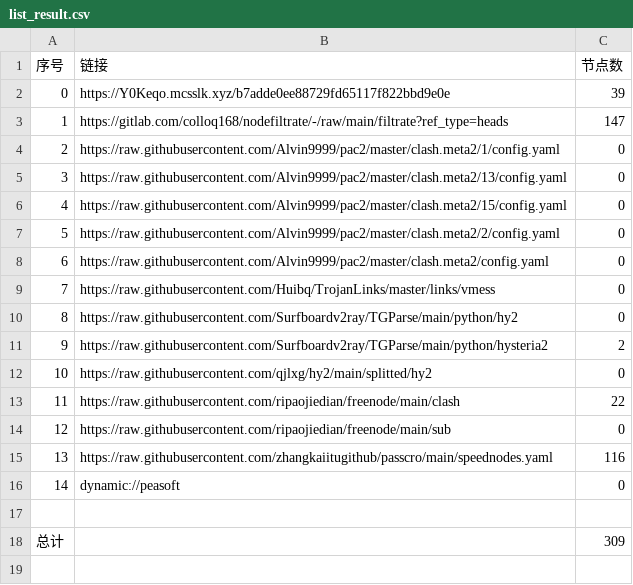
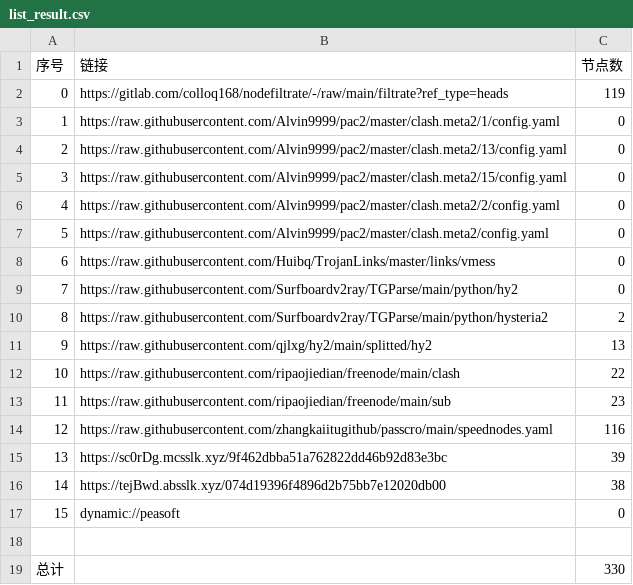
Before and after one commit to dreamMilk/AutoMergePublicNodes, a CSV file: list_result.csv, drawn as a sheet; removed rows and columns are numbered as before the commit, all else as after; the diff names each change by its address in the sheet, - before the commit and + after, or states it on an @@ line.

```diff
--- a/list_result.csv
+++ b/list_result.csv
-row 2: 0 | https://Y0Keqo.mcsslk.xyz/b7adde0ee88729fd65117f822bbd9e0e | 39
@@ column A (序号) renumbered between rows 2 and 17 @@
-C2 (节点数): 147
+C2 (节点数): 119
-C11 (节点数): 0
+C11 (节点数): 13
-C13 (节点数): 0
+C13 (节点数): 23
+row 15: 13 | https://sc0rDg.mcsslk.xyz/9f462dbba51a762822dd46b92d83e3bc | 39
+row 16: 14 | https://tejBwd.absslk.xyz/074d19396f4896d2b75bb7e12020db00 | 38
-C19 (节点数): 309
+C19 (节点数): 330
```
Also changed, not shown: 33 other files.
